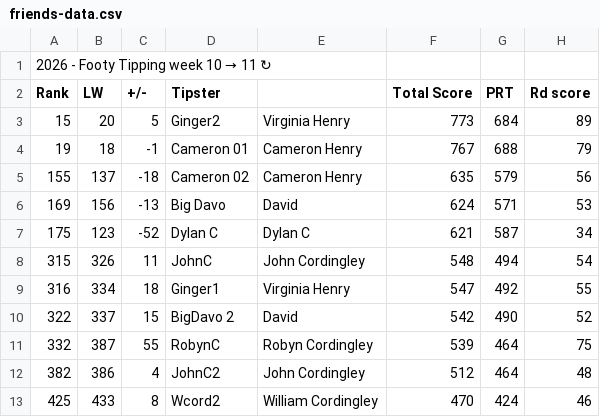
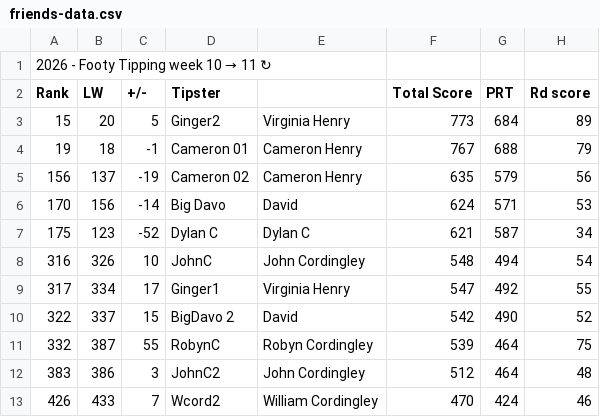
Before and after one commit to Big-Davo/2026-footy-picks, a CSV file: friends-data.csv, drawn as a sheet; only a part is shown; the diff names each change by its address in the sheet, - before the commit and + after, or states it on an @@ line.

Commit message:
Auto-score update (PPW, NRL R11)

```diff
--- a/friends-data.csv
+++ b/friends-data.csv
-A5 (Rank): 155
+A5 (Rank): 156
-C5 (+/-): -18
+C5 (+/-): -19
-A6 (Rank): 169
+A6 (Rank): 170
-C6 (+/-): -13
+C6 (+/-): -14
-A8 (Rank): 315
+A8 (Rank): 316
-C8 (+/-): 11
+C8 (+/-): 10
-A9 (Rank): 316
+A9 (Rank): 317
-C9 (+/-): 18
+C9 (+/-): 17
-A12 (Rank): 382
+A12 (Rank): 383
-C12 (+/-): 4
+C12 (+/-): 3
-A13 (Rank): 425
+A13 (Rank): 426
-C13 (+/-): 8
+C13 (+/-): 7
```
